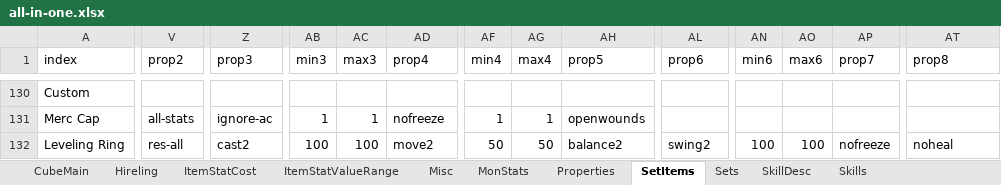
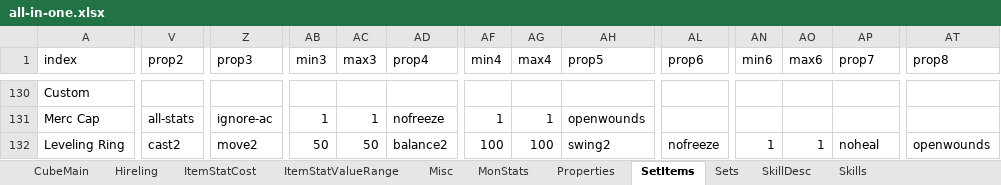
Before and after one commit to betenner/d2x-spbmod-113d, an Excel workbook: Global/Excel/all-in-one.xlsx, sheet SetItems, drawn as a sheet; only a part is shown, gaps mark what is left out; values as stored, in another font and other column widths than the file's, no borders; the diff covers the shown part only; the diff names each change by its address in the sheet, - before the commit and + after, or states it on an @@ line.

```diff
--- a/Global/Excel/all-in-one.xlsx (sheet SetItems)
+++ b/Global/Excel/all-in-one.xlsx (sheet SetItems)
-V132 (prop2): res-all
+V132 (prop2): cast2
-Z132 (prop3): cast2
+Z132 (prop3): move2
-AB132 (min3): 100
+AB132 (min3): 50
-AC132 (max3): 100
+AC132 (max3): 50
-AD132 (prop4): move2
+AD132 (prop4): balance2
-AF132 (min4): 50
+AF132 (min4): 100
-AG132 (max4): 50
+AG132 (max4): 100
-AH132 (prop5): balance2
+AH132 (prop5): swing2
-AL132 (prop6): swing2
+AL132 (prop6): nofreeze
-AN132 (min6): 100
+AN132 (min6): 1
-AO132 (max6): 100
+AO132 (max6): 1
-AP132 (prop7): nofreeze
+AP132 (prop7): noheal
-AT132 (prop8): noheal
+AT132 (prop8): openwounds
```
Also changed, not shown: 6 edited cells elsewhere in this sheet, 1 other file.
